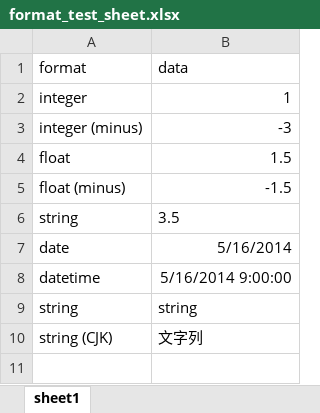
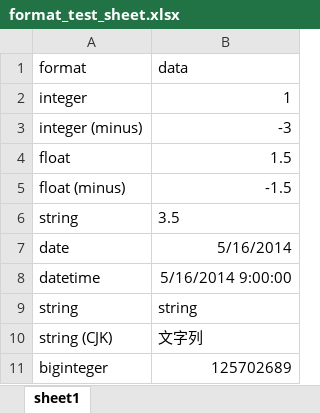
Before and after one commit to acidlemon/Data-XLSX-Parser, an Excel workbook: t/format_test_sheet.xlsx, sheet sheet1, drawn as a sheet; values as stored, in another font and other column widths than the file's, no borders; charts and pictures not drawn; the diff names each change by its address in the sheet, - before the commit and + after, or states it on an @@ line.

Commit message:
some fix for numeric value

```diff
--- a/t/format_test_sheet.xlsx (sheet sheet1)
+++ b/t/format_test_sheet.xlsx (sheet sheet1)
+row 11: biginteger | 125702689
```
Also changed, not shown: 3 other files.
